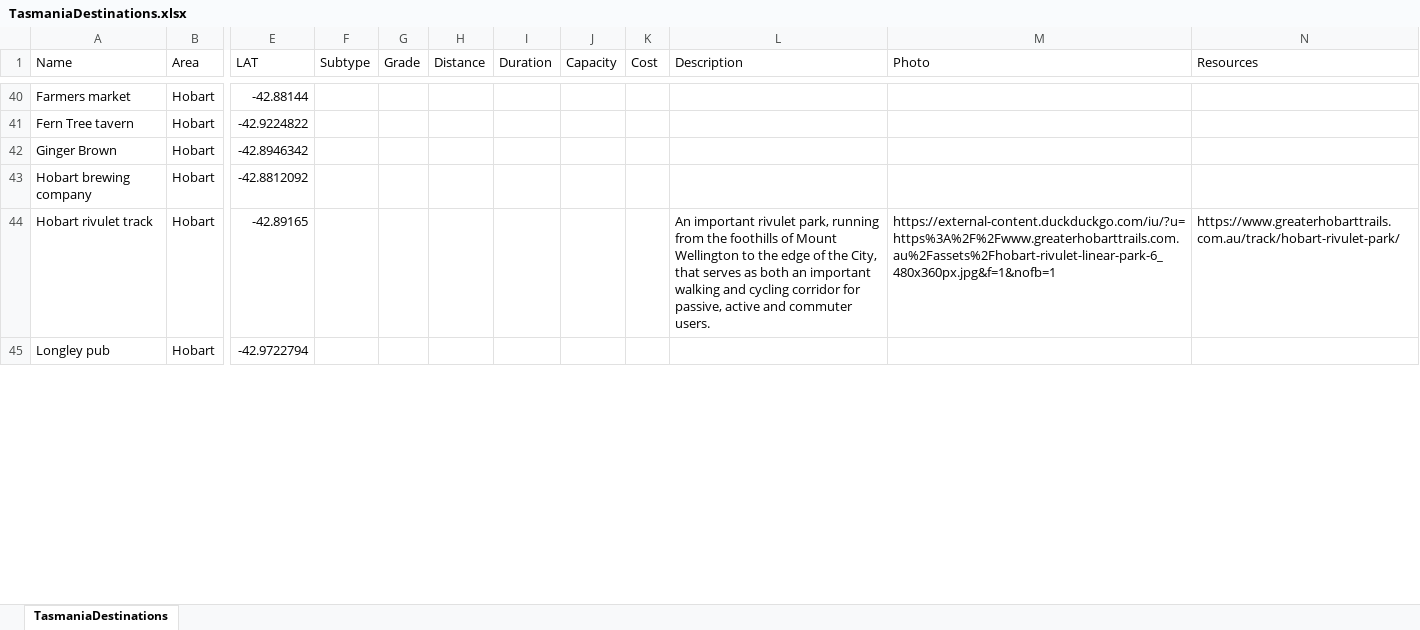
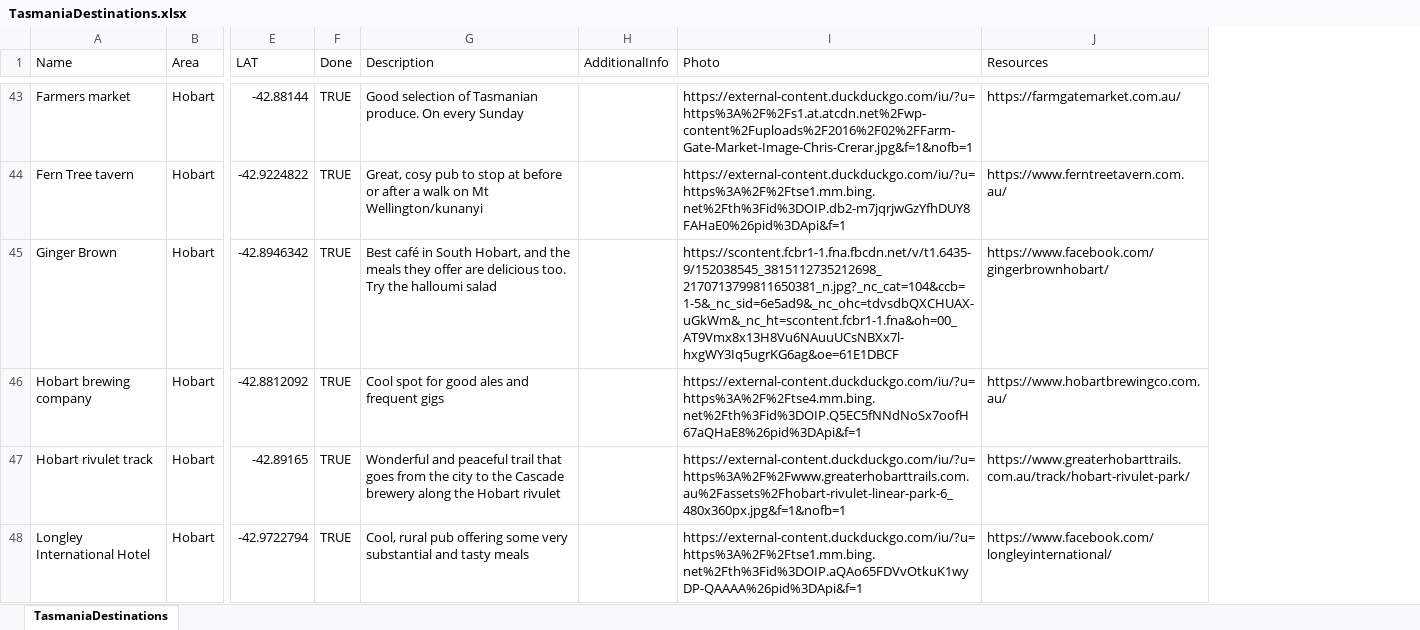
Before and after one commit to xhoenner/TasDestinations, an Excel workbook: TasmaniaDestinations.xlsx, sheet TasmaniaDestinations, drawn as a sheet; only a part is shown, gaps mark what is left out; values as stored, in another font and other column widths than the file's, no cell formats; removed rows and columns are numbered as before the commit, all else as after; the diff covers the shown part only; the diff names each change by its address in the sheet, - before the commit and + after, or states it on an @@ line.

Commit message:
Filled in spreadsheet more, added AdditionalInfo field and got rid of other ones that were making the whole thing too convoluted and not necessarily doable within a leaflet framework only (would have needed Shiny too to implement those)

```diff
--- a/TasmaniaDestinations.xlsx (sheet TasmaniaDestinations)
+++ b/TasmaniaDestinations.xlsx (sheet TasmaniaDestinations)
-column F (Subtype), empty
-column G (Grade), empty
-column H (Distance), empty
-column I (Duration), empty
-column J (Capacity), empty
-column K (Cost), empty
+column F (Done), rows 43-48: all TRUE
+column H (AdditionalInfo), empty
-G43 (Description): (empty)
+G43 (Description): Good selection of Tasmanian produce. On every Sunday
-I43 (Photo): (empty)
+I43 (Photo): https://external-content.duckduckgo.com/iu/?u=https%3A%2F%2Fs1.at.atcdn.net%2Fwp-content%2Fuploads%2F2016%2F02%2FFarm-Gate-Market-Image-Chris-Crerar.jpg&f=1&nofb=1
-J43 (Resources): (empty)
+J43 (Resources): https://farmgatemarket.com.au/
-G44 (Description): (empty)
+G44 (Description): Great, cosy pub to stop at before or after a walk on Mt Wellington/kunanyi
-I44 (Photo): (empty)
+I44 (Photo): https://external-content.duckduckgo.com/iu/?u=https%3A%2F%2Ftse1.mm.bing.net%2Fth%3Fid%3DOIP.db2-m7jqrjwGzYfhDUY8FAHaE0%26pid%3DApi&f=1
-J44 (Resources): (empty)
+J44 (Resources): https://www.ferntreetavern.com.au/
-G45 (Description): (empty)
+G45 (Description): Best café in South Hobart, and the meals they offer are delicious too. Try the halloumi salad
-I45 (Photo): (empty)
+I45 (Photo): https://scontent.fcbr1-1.fna.fbcdn.net/v/t1.6435-9/152038545_3815112735212698_2170713799811650381_n.jpg?_nc_cat=104&ccb=1-5&_nc_sid=6e5ad9&_nc_ohc=tdvsdbQXCHUAX-uGkWm&_nc_ht=scontent.fcbr1-1.fna&oh=00_AT9Vmx8x13H8Vu6NAuuUCsNBXx7l-hxgWY3Iq5ugrKG6ag&oe=61E1DBCF
-J45 (Resources): (empty)
+J45 (Resources): https://www.facebook.com/gingerbrownhobart/
-G46 (Description): (empty)
+G46 (Description): Cool spot for good ales and frequent gigs
-I46 (Photo): (empty)
+I46 (Photo): https://external-content.duckduckgo.com/iu/?u=https%3A%2F%2Ftse4.mm.bing.net%2Fth%3Fid%3DOIP.Q5EC5fNNdNoSx7oofH67aQHaE8%26pid%3DApi&f=1
-J46 (Resources): (empty)
+J46 (Resources): https://www.hobartbrewingco.com.au/
-G47 (Description): An important rivulet park, running from the foothills of Mount Wellington to the edge of the City, that serves as both an important walking and cycling corridor for passive, active and commuter users.
+G47 (Description): Wonderful and peaceful trail that goes from the city to the Cascade brewery along the Hobart rivulet
-A48 (Name): Longley pub
+A48 (Name): Longley International Hotel
-G48 (Description): (empty)
+G48 (Description): Cool, rural pub offering some very substantial and tasty meals
-I48 (Photo): (empty)
+I48 (Photo): https://external-content.duckduckgo.com/iu/?u=https%3A%2F%2Ftse1.mm.bing.net%2Fth%3Fid%3DOIP.aQAo65FDVvOtkuK1wyDP-QAAAA%26pid%3DApi&f=1
-J48 (Resources): (empty)
+J48 (Resources): https://www.facebook.com/longleyinternational/
```
Also changed, not shown: 7 added rows, 3 removed rows and 109 edited cells elsewhere in this sheet, cell formats, 4 other files.
